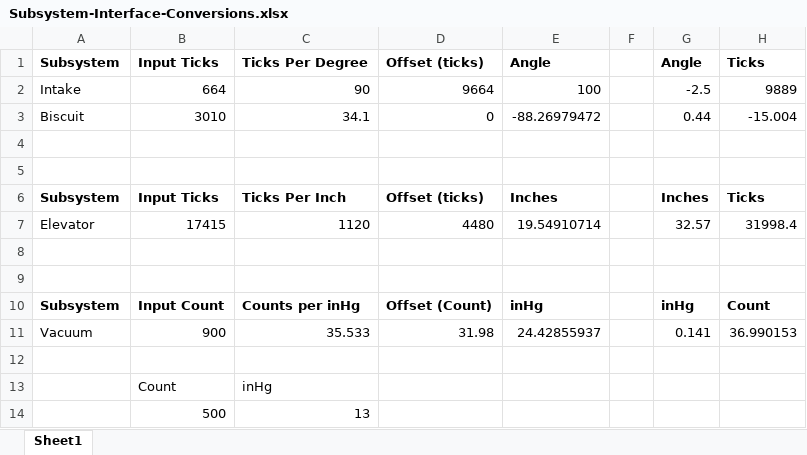
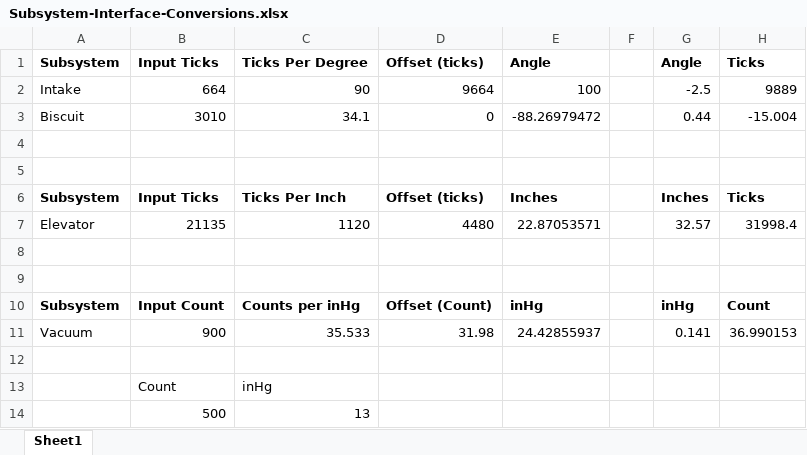
Before and after one commit to strykeforce/deepspace, an Excel workbook: docs/Subsystem-Interface-Conversions.xlsx, sheet Sheet1, drawn as a sheet; only a part is shown; values as stored, in another font and other column widths than the file's, no borders; charts and pictures not drawn; the diff names each change by its address in the sheet, - before the commit and + after, or states it on an @@ line.

```diff
--- a/docs/Subsystem-Interface-Conversions.xlsx (sheet Sheet1)
+++ b/docs/Subsystem-Interface-Conversions.xlsx (sheet Sheet1)
-B7: 17415
+B7: 21135
-E7: 19.54910714
+E7: 22.87053571
```
Also changed, not shown: 13 other files.
